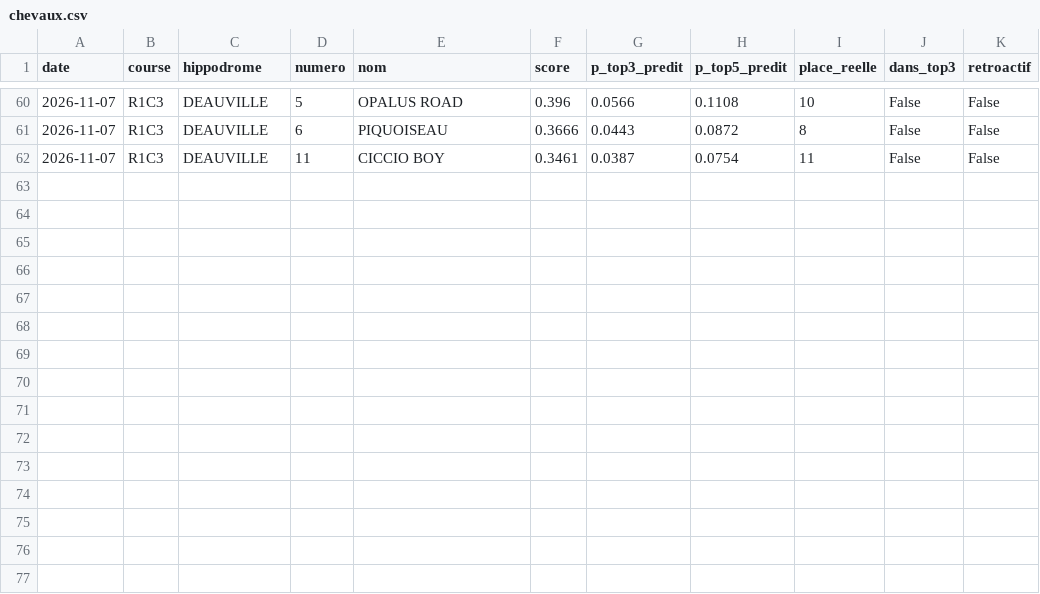
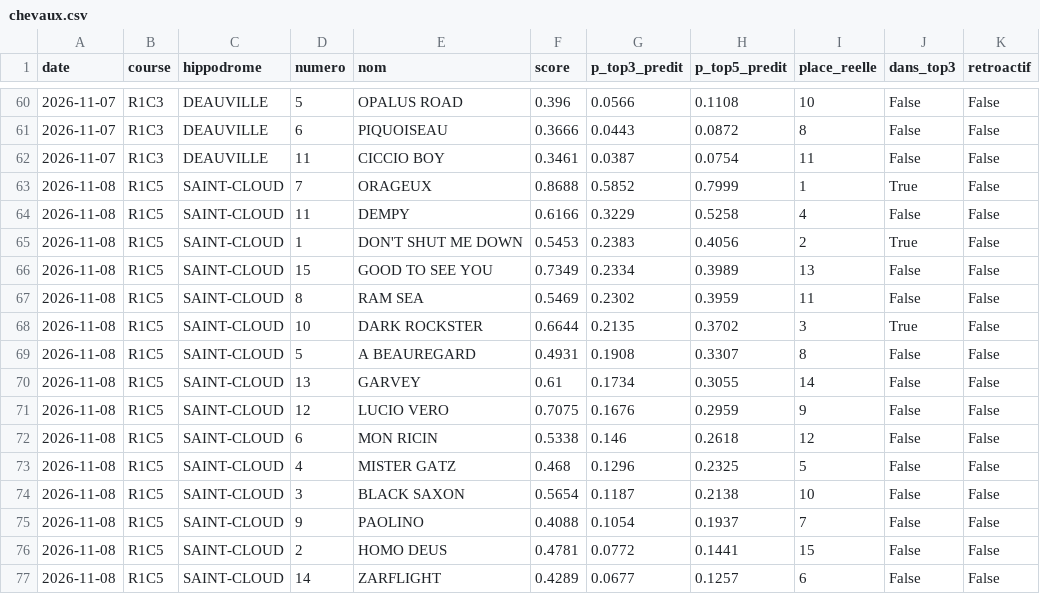
Before and after one commit to irrever/c-kdo-test, a CSV file: quinte/journal/chevaux.csv, drawn as a sheet; only a part is shown, gaps mark what is left out; the diff names each change by its address in the sheet, - before the commit and + after, or states it on an @@ line.

```diff
--- a/quinte/journal/chevaux.csv
+++ b/quinte/journal/chevaux.csv
+row 63: 2026-11-08 | R1C5 | SAINT-CLOUD | 7 | ORAGEUX | 0.8688 | 0.5852 | 0.7999 | 1 | True | False
+row 64: 2026-11-08 | R1C5 | SAINT-CLOUD | 11 | DEMPY | 0.6166 | 0.3229 | 0.5258 | 4 | False | False
+row 65: 2026-11-08 | R1C5 | SAINT-CLOUD | 1 | DON'T SHUT ME DOWN | 0.5453 | 0.2383 | 0.4056 | 2 | True | False
+row 66: 2026-11-08 | R1C5 | SAINT-CLOUD | 15 | GOOD TO SEE YOU | 0.7349 | 0.2334 | 0.3989 | 13 | False | False
+row 67: 2026-11-08 | R1C5 | SAINT-CLOUD | 8 | RAM SEA | 0.5469 | 0.2302 | 0.3959 | 11 | False | False
+row 68: 2026-11-08 | R1C5 | SAINT-CLOUD | 10 | DARK ROCKSTER | 0.6644 | 0.2135 | 0.3702 | 3 | True | False
+row 69: 2026-11-08 | R1C5 | SAINT-CLOUD | 5 | A BEAUREGARD | 0.4931 | 0.1908 | 0.3307 | 8 | False | False
+row 70: 2026-11-08 | R1C5 | SAINT-CLOUD | 13 | GARVEY | 0.61 | 0.1734 | 0.3055 | 14 | False | False
+row 71: 2026-11-08 | R1C5 | SAINT-CLOUD | 12 | LUCIO VERO | 0.7075 | 0.1676 | 0.2959 | 9 | False | False
+row 72: 2026-11-08 | R1C5 | SAINT-CLOUD | 6 | MON RICIN | 0.5338 | 0.146 | 0.2618 | 12 | False | False
+row 73: 2026-11-08 | R1C5 | SAINT-CLOUD | 4 | MISTER GATZ | 0.468 | 0.1296 | 0.2325 | 5 | False | False
+row 74: 2026-11-08 | R1C5 | SAINT-CLOUD | 3 | BLACK SAXON | 0.5654 | 0.1187 | 0.2138 | 10 | False | False
+row 75: 2026-11-08 | R1C5 | SAINT-CLOUD | 9 | PAOLINO | 0.4088 | 0.1054 | 0.1937 | 7 | False | False
+row 76: 2026-11-08 | R1C5 | SAINT-CLOUD | 2 | HOMO DEUS | 0.4781 | 0.0772 | 0.1441 | 15 | False | False
+row 77: 2026-11-08 | R1C5 | SAINT-CLOUD | 14 | ZARFLIGHT | 0.4289 | 0.0677 | 0.1257 | 6 | False | False
```
Also changed, not shown: quinte/journal/bilan.csv, 8 other files.
